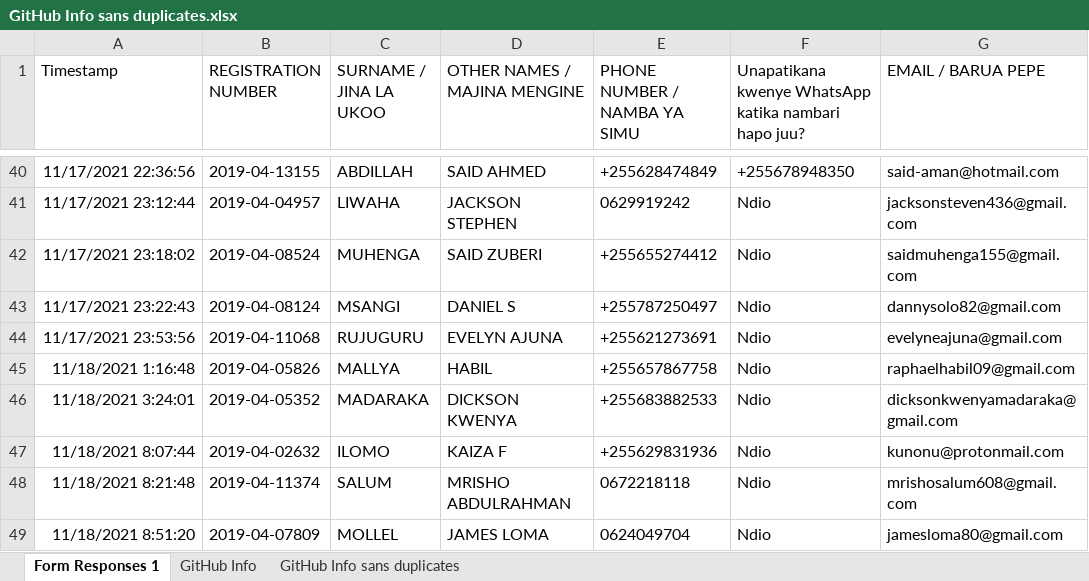
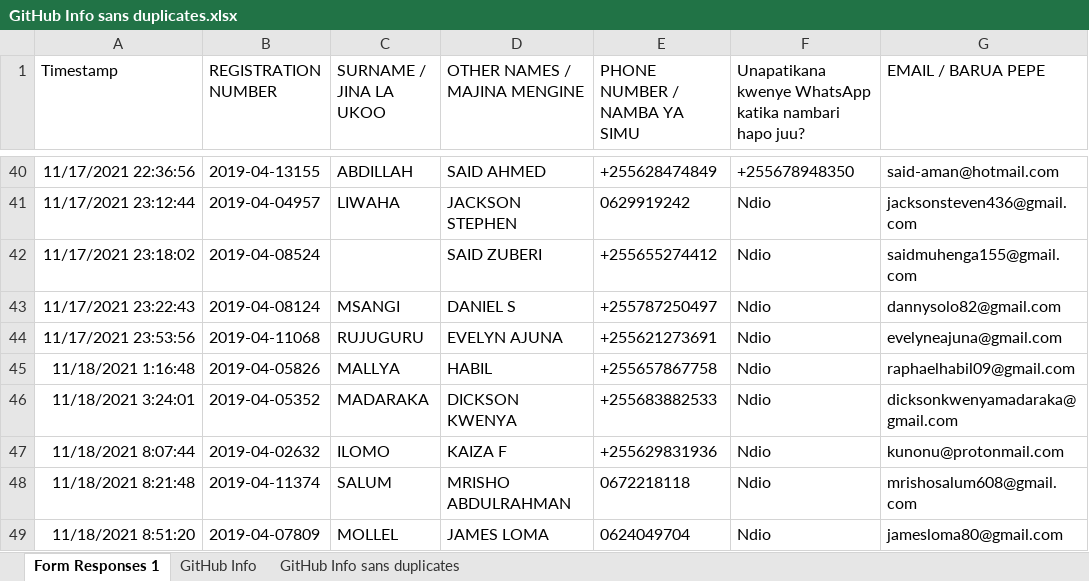
Before and after one commit to jlungo/staffcard, an Excel workbook: CS335/GitHub Info sans duplicates.xlsx, sheet Form Responses 1, drawn as a sheet; only a part is shown, gaps mark what is left out; values as stored, in another font and other column widths than the file's, no borders; the diff names each change by its address in the sheet, - before the commit and + after, or states it on an @@ line.

Commit message:
delete surname

```diff
--- a/CS335/GitHub Info sans duplicates.xlsx (sheet Form Responses 1)
+++ b/CS335/GitHub Info sans duplicates.xlsx (sheet Form Responses 1)
-C42 (SURNAME / JINA LA UKOO): MUHENGA
+C42 (SURNAME / JINA LA UKOO): (empty)
```
